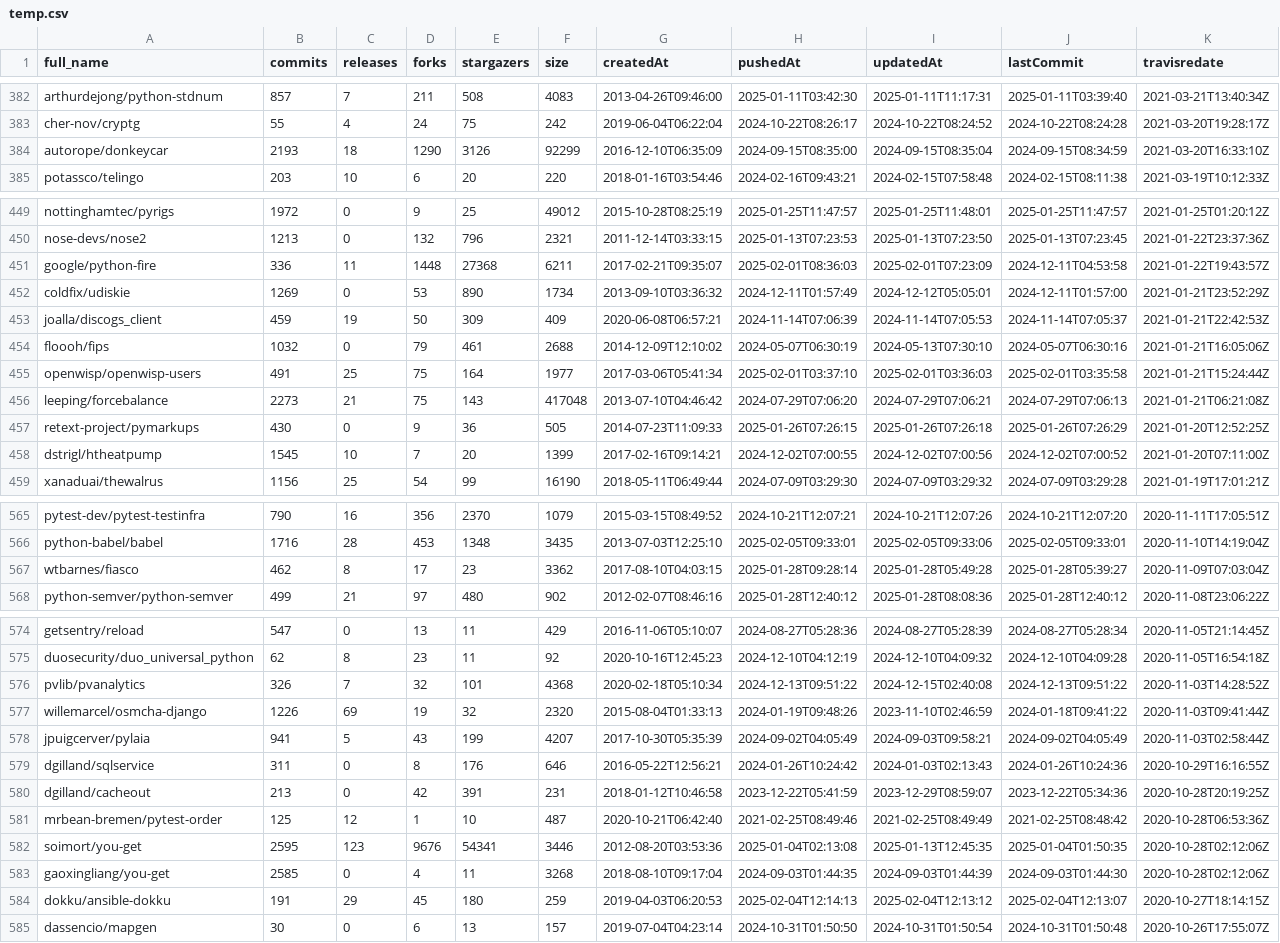
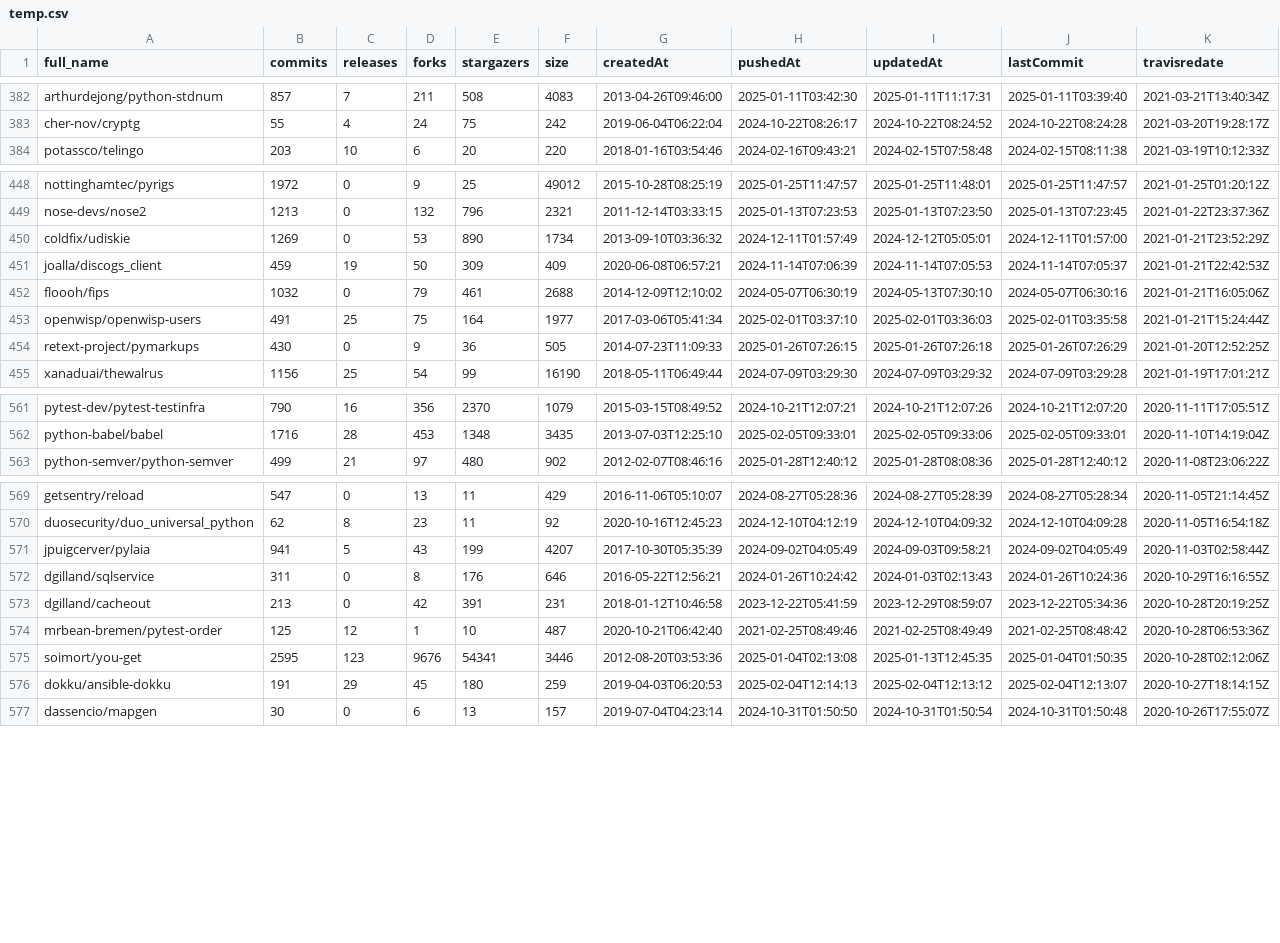
Before and after one commit to Tufuwu/project, a CSV file: repositories/temp.csv, drawn as a sheet; only a part is shown, gaps mark what is left out; the diff covers the shown part only.

```diff
--- a/repositories/temp.csv
+++ b/repositories/temp.csv
@@ -383,3 +383,2 @@ arthurdejong/python-stdnum,857,7,211,508,4083,2013-04-26T09:46:00,2025-01-11T03:
 cher-nov/cryptg,55,4,24,75,242,2019-06-04T06:22:04,2024-10-22T08:26:17,2024-10-22T08:24:52,2024-10-22T08:24:28,2021-03-20T19:28:17Z
-autorope/donkeycar,2193,18,1290,3126,92299,2016-12-10T06:35:09,2024-09-15T08:35:00,2024-09-15T08:35:04,2024-09-15T08:34:59,2021-03-20T16:33:10Z
 potassco/telingo,203,10,6,20,220,2018-01-16T03:54:46,2024-02-16T09:43:21,2024-02-15T07:58:48,2024-02-15T08:11:38,2021-03-19T10:12:33Z
@@ -450,3 +449,2 @@ nottinghamtec/pyrigs,1972,0,9,25,49012,2015-10-28T08:25:19,2025-01-25T11:47:57,2
 nose-devs/nose2,1213,0,132,796,2321,2011-12-14T03:33:15,2025-01-13T07:23:53,2025-01-13T07:23:50,2025-01-13T07:23:45,2021-01-22T23:37:36Z
-google/python-fire,336,11,1448,27368,6211,2017-02-21T09:35:07,2025-02-01T08:36:03,2025-02-01T07:23:09,2024-12-11T04:53:58,2021-01-22T19:43:57Z
 coldfix/udiskie,1269,0,53,890,1734,2013-09-10T03:36:32,2024-12-11T01:57:49,2024-12-12T05:05:01,2024-12-11T01:57:00,2021-01-21T23:52:29Z
@@ -455,5 +453,3 @@ floooh/fips,1032,0,79,461,2688,2014-12-09T12:10:02,2024-05-07T06:30:19,2024-05-1
 openwisp/openwisp-users,491,25,75,164,1977,2017-03-06T05:41:34,2025-02-01T03:37:10,2025-02-01T03:36:03,2025-02-01T03:35:58,2021-01-21T15:24:44Z
-leeping/forcebalance,2273,21,75,143,417048,2013-07-10T04:46:42,2024-07-29T07:06:20,2024-07-29T07:06:21,2024-07-29T07:06:13,2021-01-21T06:21:08Z
 retext-project/pymarkups,430,0,9,36,505,2014-07-23T11:09:33,2025-01-26T07:26:15,2025-01-26T07:26:18,2025-01-26T07:26:29,2021-01-20T12:52:25Z
-dstrigl/htheatpump,1545,10,7,20,1399,2017-02-16T09:14:21,2024-12-02T07:00:55,2024-12-02T07:00:56,2024-12-02T07:00:52,2021-01-20T07:11:00Z
 xanaduai/thewalrus,1156,25,54,99,16190,2018-05-11T06:49:44,2024-07-09T03:29:30,2024-07-09T03:29:32,2024-07-09T03:29:28,2021-01-19T17:01:21Z
@@ -566,3 +562,2 @@ pytest-dev/pytest-testinfra,790,16,356,2370,1079,2015-03-15T08:49:52,2024-10-21T
 python-babel/babel,1716,28,453,1348,3435,2013-07-03T12:25:10,2025-02-05T09:33:01,2025-02-05T09:33:06,2025-02-05T09:33:01,2020-11-10T14:19:04Z
-wtbarnes/fiasco,462,8,17,23,3362,2017-08-10T04:03:15,2025-01-28T09:28:14,2025-01-28T05:49:28,2025-01-28T05:39:27,2020-11-09T07:03:04Z
 python-semver/python-semver,499,21,97,480,902,2012-02-07T08:46:16,2025-01-28T12:40:12,2025-01-28T08:08:36,2025-01-28T12:40:12,2020-11-08T23:06:22Z
@@ -575,4 +570,2 @@ getsentry/reload,547,0,13,11,429,2016-11-06T05:10:07,2024-08-27T05:28:36,2024-08
 duosecurity/duo_universal_python,62,8,23,11,92,2020-10-16T12:45:23,2024-12-10T04:12:19,2024-12-10T04:09:32,2024-12-10T04:09:28,2020-11-05T16:54:18Z
-pvlib/pvanalytics,326,7,32,101,4368,2020-02-18T05:10:34,2024-12-13T09:51:22,2024-12-15T02:40:08,2024-12-13T09:51:22,2020-11-03T14:28:52Z
-willemarcel/osmcha-django,1226,69,19,32,2320,2015-08-04T01:33:13,2024-01-19T09:48:26,2023-11-10T02:46:59,2024-01-18T09:41:22,2020-11-03T09:41:44Z
 jpuigcerver/pylaia,941,5,43,199,4207,2017-10-30T05:35:39,2024-09-02T04:05:49,2024-09-03T09:58:21,2024-09-02T04:05:49,2020-11-03T02:58:44Z
@@ -582,3 +575,2 @@ mrbean-bremen/pytest-order,125,12,1,10,487,2020-10-21T06:42:40,2021-02-25T08:49:
 soimort/you-get,2595,123,9676,54341,3446,2012-08-20T03:53:36,2025-01-04T02:13:08,2025-01-13T12:45:35,2025-01-04T01:50:35,2020-10-28T02:12:06Z
-gaoxingliang/you-get,2585,0,4,11,3268,2018-08-10T09:17:04,2024-09-03T01:44:35,2024-09-03T01:44:39,2024-09-03T01:44:30,2020-10-28T02:12:06Z
 dokku/ansible-dokku,191,29,45,180,259,2019-04-03T06:20:53,2025-02-04T12:14:13,2025-02-04T12:13:12,2025-02-04T12:13:07,2020-10-27T18:14:15Z
```
Also changed, not shown: 2 removed rows elsewhere in this file, GitHub_action_test/success_repo_result.csv, 12 other files.
